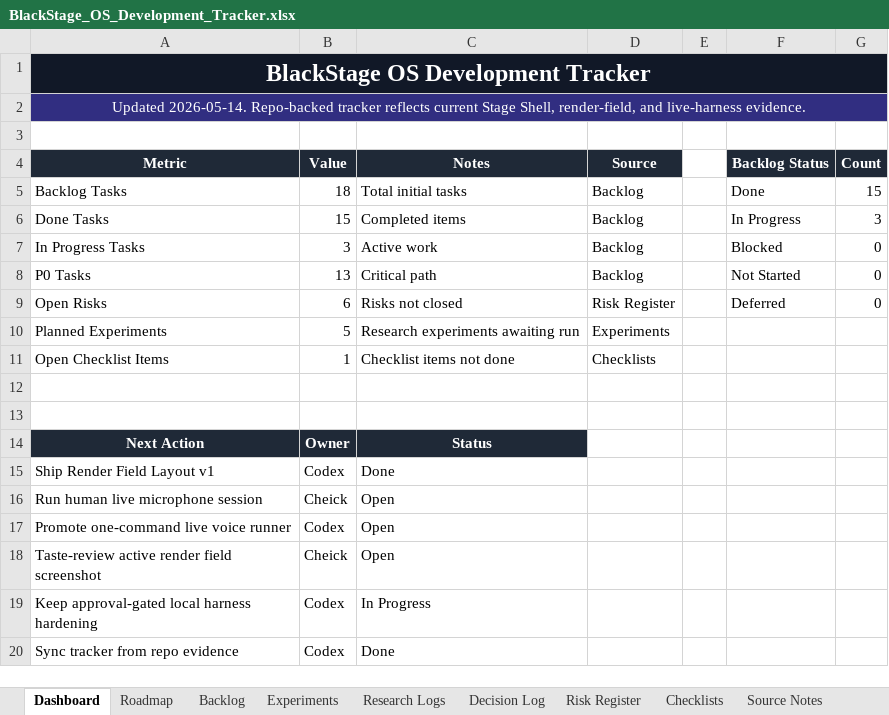
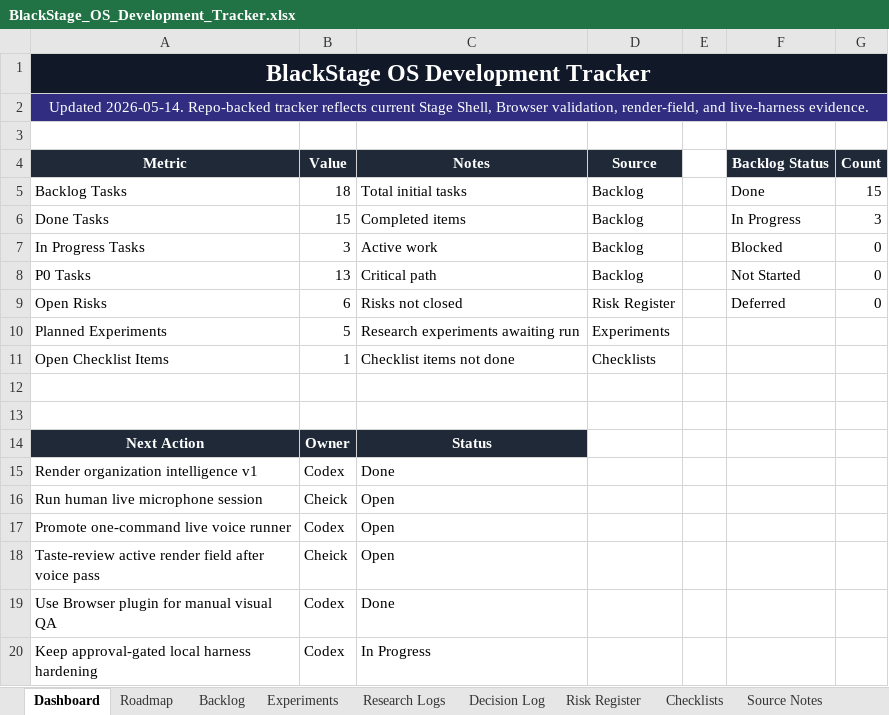
Before and after one commit to CheickDiakite-yikes/black-stage-os, an Excel workbook: BlackStage_OS_Development_Tracker.xlsx, sheet Dashboard, drawn as a sheet; values as stored, in another font and other column widths than the file's, no borders; charts and pictures not drawn; removed rows and columns are numbered as before the commit, all else as after; the diff names each change by its address in the sheet, - before the commit and + after, or states it on an @@ line.

Commit message:
feat: organize active stage render field

```diff
--- a/BlackStage_OS_Development_Tracker.xlsx (sheet Dashboard)
+++ b/BlackStage_OS_Development_Tracker.xlsx (sheet Dashboard)
-A2 (Metric): …Stage Shell, render-field, and…
+A2 (Metric): …Stage Shell, Browser validation, render-field, and…
-A15 (Metric): Ship Render Field Layout v1
+A15 (Metric): Render organization intelligence v1
-A18 (Metric): …render field screenshot
+A18 (Metric): …render field after voice pass
+row 19: Use Browser plugin for manual visual QA | Codex | Done
-row 20: Sync tracker from repo evidence | Codex | Done
```
Also changed, not shown: sheet Research Logs, sheet Decision Log, sheet Checklists, sheet Backlog, 6 other files.
